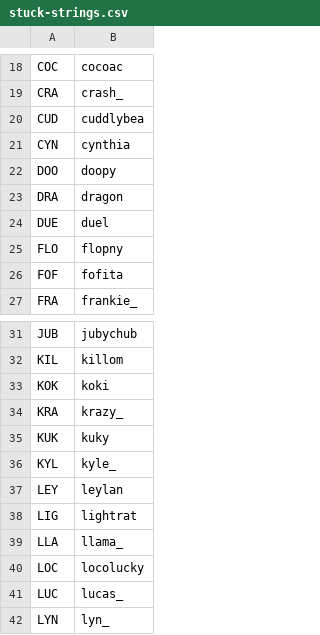
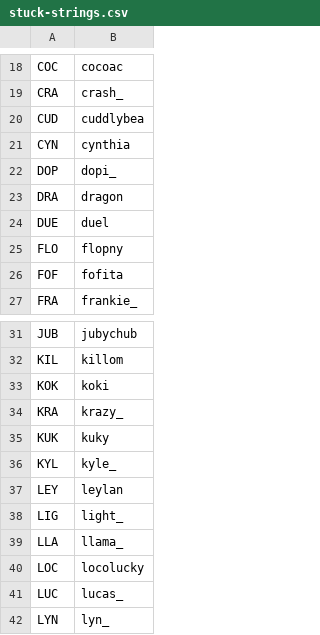
Before and after one commit to veprice/tileSetter, a CSV file: data/stuck-strings.csv, drawn as a sheet; only a part is shown, gaps mark what is left out.

Commit message:
DOO -> DOP

```diff
--- a/data/stuck-strings.csv
+++ b/data/stuck-strings.csv
@@ -21,3 +21,3 @@ CUD,cuddlybea
 CYN,cynthia
-DOO,doopy
+DOP,dopi_
 DRA,dragon
@@ -37,3 +37,3 @@ KYL,kyle_
 LEY,leylan
-LIG,lightrat
+LIG,light_
 LLA,llama_
```
